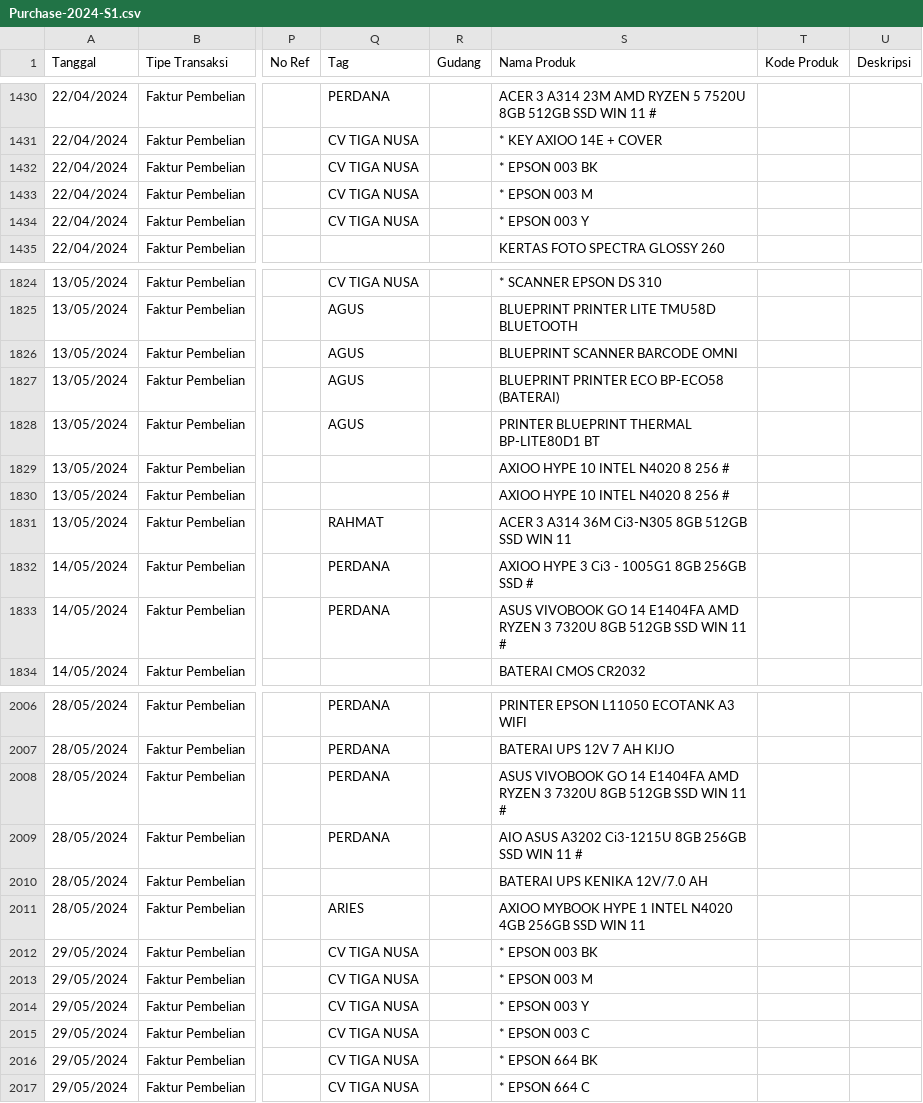
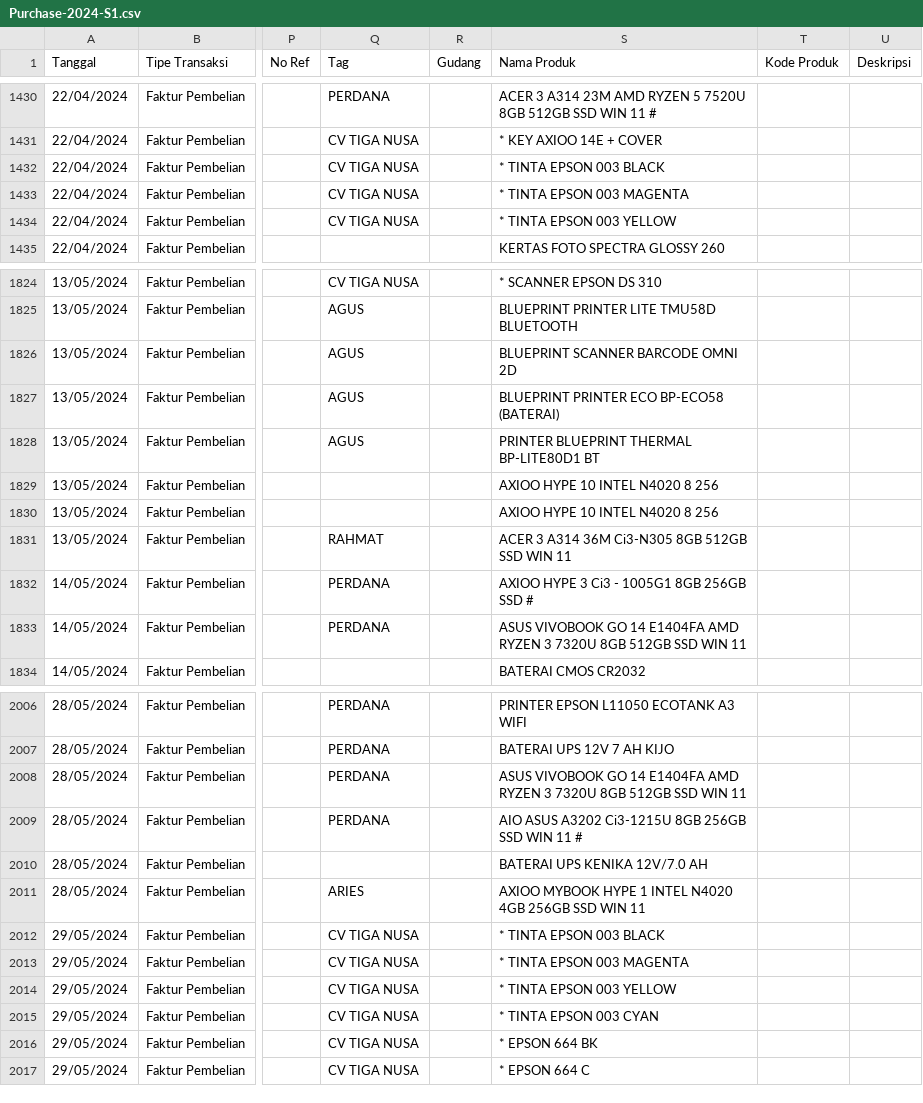
Before and after one commit to aulaleslie/tiga-saudara-ERP, a CSV file: upload-data/purchase/Purchase-2024-S1.csv, drawn as a sheet; only a part is shown, gaps mark what is left out; the diff covers the shown part only; the diff names each change by its address in the sheet, - before the commit and + after, or states it on an @@ line.

```diff
--- a/upload-data/purchase/Purchase-2024-S1.csv
+++ b/upload-data/purchase/Purchase-2024-S1.csv
-S1432 (Nama Produk): * EPSON 003 BK
+S1432 (Nama Produk): * TINTA EPSON 003 BLACK
-S1433 (Nama Produk): * EPSON 003 M
+S1433 (Nama Produk): * TINTA EPSON 003 MAGENTA
-S1434 (Nama Produk): * EPSON 003 Y
+S1434 (Nama Produk): * TINTA EPSON 003 YELLOW
-S1826 (Nama Produk): BLUEPRINT SCANNER BARCODE OMNI
+S1826 (Nama Produk): BLUEPRINT SCANNER BARCODE OMNI 2D
-S1829:S1830 (Nama Produk): AXIOO HYPE 10 INTEL N4020 8 256 #
+S1829:S1830 (Nama Produk): AXIOO HYPE 10 INTEL N4020 8 256
-S1833 (Nama Produk): …WIN 11 #
+S1833 (Nama Produk): …WIN 11
-S2008 (Nama Produk): …WIN 11 #
+S2008 (Nama Produk): …WIN 11
-S2012 (Nama Produk): * EPSON 003 BK
+S2012 (Nama Produk): * TINTA EPSON 003 BLACK
-S2013 (Nama Produk): * EPSON 003 M
+S2013 (Nama Produk): * TINTA EPSON 003 MAGENTA
-S2014 (Nama Produk): * EPSON 003 Y
+S2014 (Nama Produk): * TINTA EPSON 003 YELLOW
-S2015 (Nama Produk): * EPSON 003 C
+S2015 (Nama Produk): * TINTA EPSON 003 CYAN
```
Also changed, not shown: 69 edited cells elsewhere in this file, upload-data/purchase/Purchase-2024-S2.csv, upload-data/purchase/Purchase-2025-S1.csv, 26 other files.
